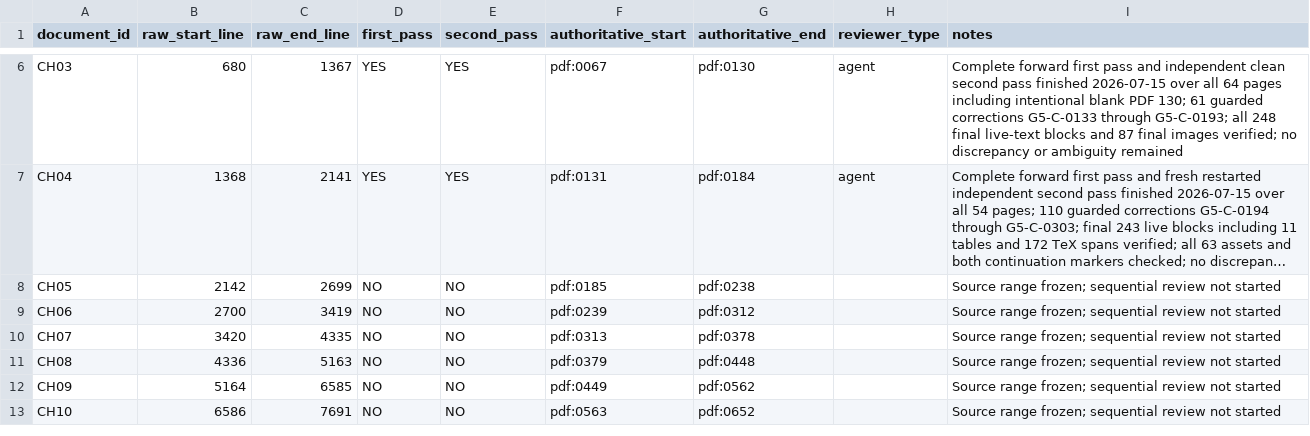
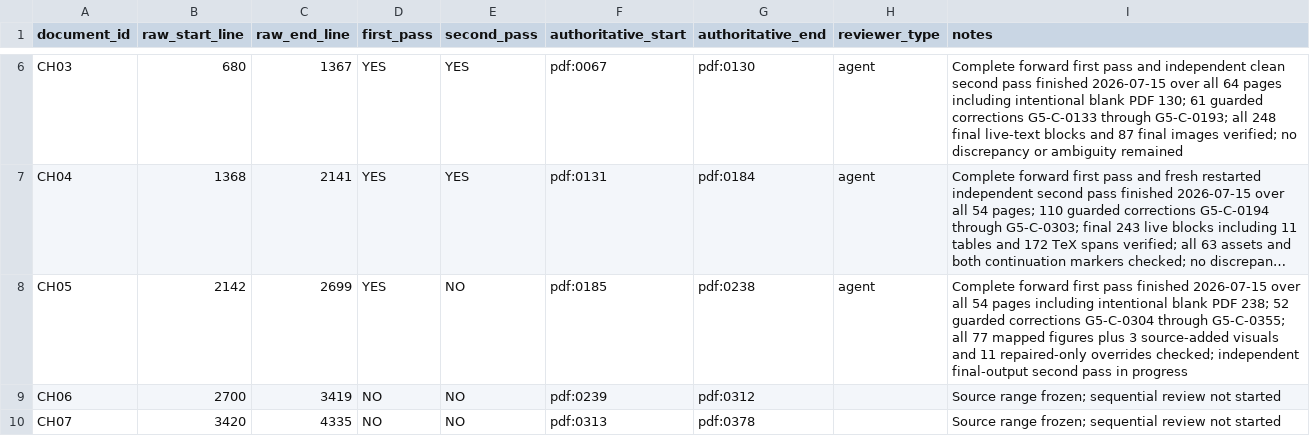
Before and after one commit to commotum/ankos, a CSV file: goal-5/coverage.csv, drawn as a sheet; only a part is shown, gaps mark what is left out; the shorter side is filled out with more unchanged rows; long unchanged cells end in …; the diff names each change by its address in the sheet, - before the commit and + after, or states it on an @@ line.

```diff
--- a/goal-5/coverage.csv
+++ b/goal-5/coverage.csv
-D8 (first_pass): NO
+D8 (first_pass): YES
-H8 (reviewer_type): (empty)
+H8 (reviewer_type): agent
-I8 (notes): Source range frozen; sequential review not started
+I8 (notes): Complete forward first pass finished 2026-07-15 over all 54 pages including intentional blank PDF 238; 52 guarded corrections G5-C-0304 through G5-C-0355; all 77 mapped figures plus 3 source-added visuals and 11 repaired-only overrides checked; independent final-output second pass in progress
```
Also changed, not shown: 2 other files.
